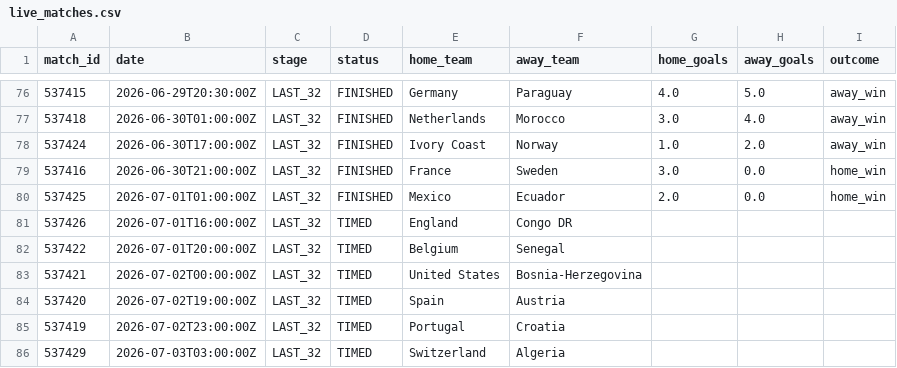
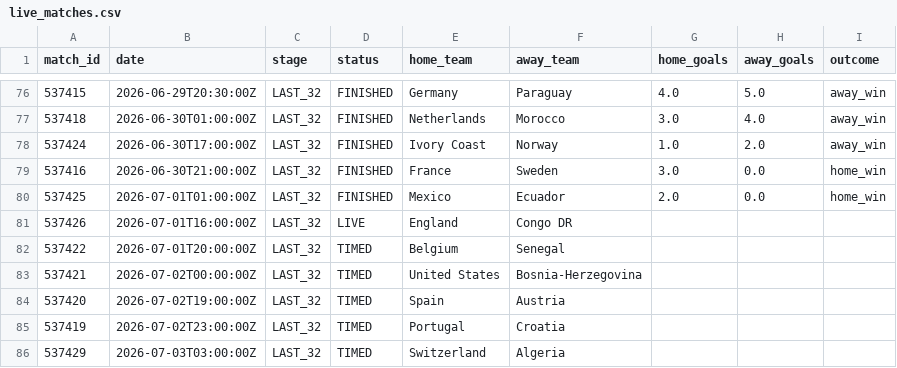
Before and after one commit to ABHIRAMKATARI1289/FIFA-WC-2026, a CSV file: data/processed/live_matches.csv, drawn as a sheet; only a part is shown, gaps mark what is left out.

```diff
--- a/data/processed/live_matches.csv
+++ b/data/processed/live_matches.csv
@@ -80,3 +80,3 @@ match_id,date,stage,status,home_team,away_team,home_goals,away_goals,outcome
 537425,2026-07-01T01:00:00Z,LAST_32,FINISHED,Mexico,Ecuador,2.0,0.0,home_win
-537426,2026-07-01T16:00:00Z,LAST_32,TIMED,England,Congo DR,,,
+537426,2026-07-01T16:00:00Z,LAST_32,LIVE,England,Congo DR,,,
 537422,2026-07-01T20:00:00Z,LAST_32,TIMED,Belgium,Senegal,,,
```
